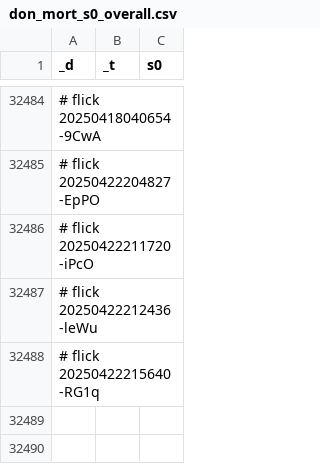
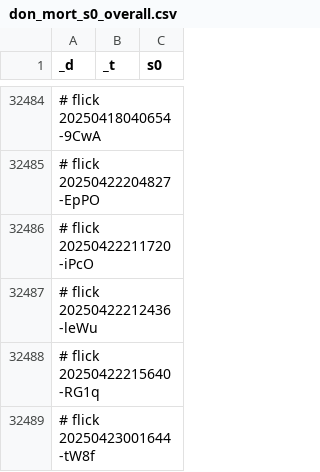
Before and after one commit to abikesa/bronx, a CSV file: kitabo/ensi/ukubona/donorcase/test3/assets/csv/don_mort_s0_overall.csv, drawn as a sheet; only a part is shown, gaps mark what is left out; the diff names each change by its address in the sheet, - before the commit and + after, or states it on an @@ line.

Commit message:
kitabo/ensi/ukubona/donorcase/test3/assets/csv/don_mort_s0_overall.csv

```diff
--- a/kitabo/ensi/ukubona/donorcase/test3/assets/csv/don_mort_s0_overall.csv
+++ b/kitabo/ensi/ukubona/donorcase/test3/assets/csv/don_mort_s0_overall.csv
+row 32489: # flick 20250423001644-tW8f
```
